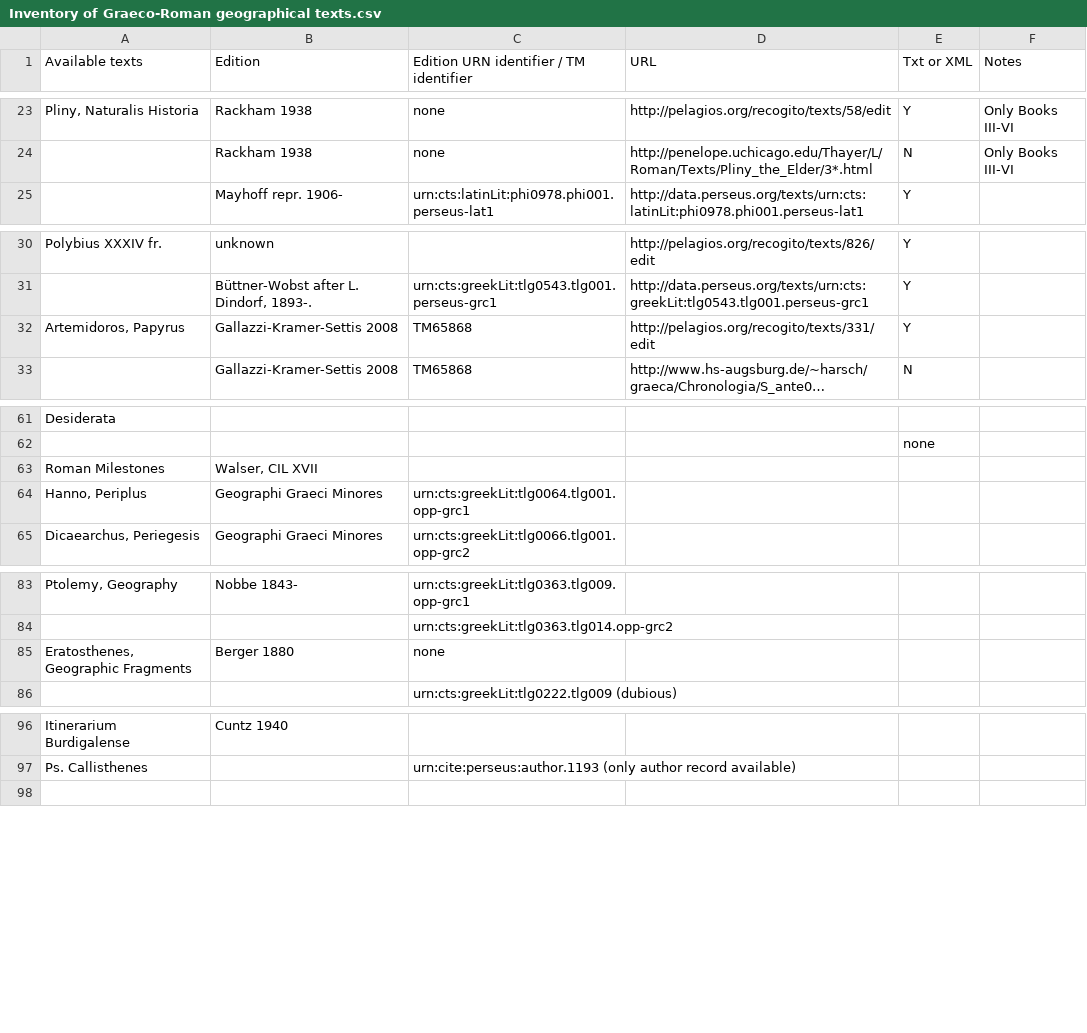
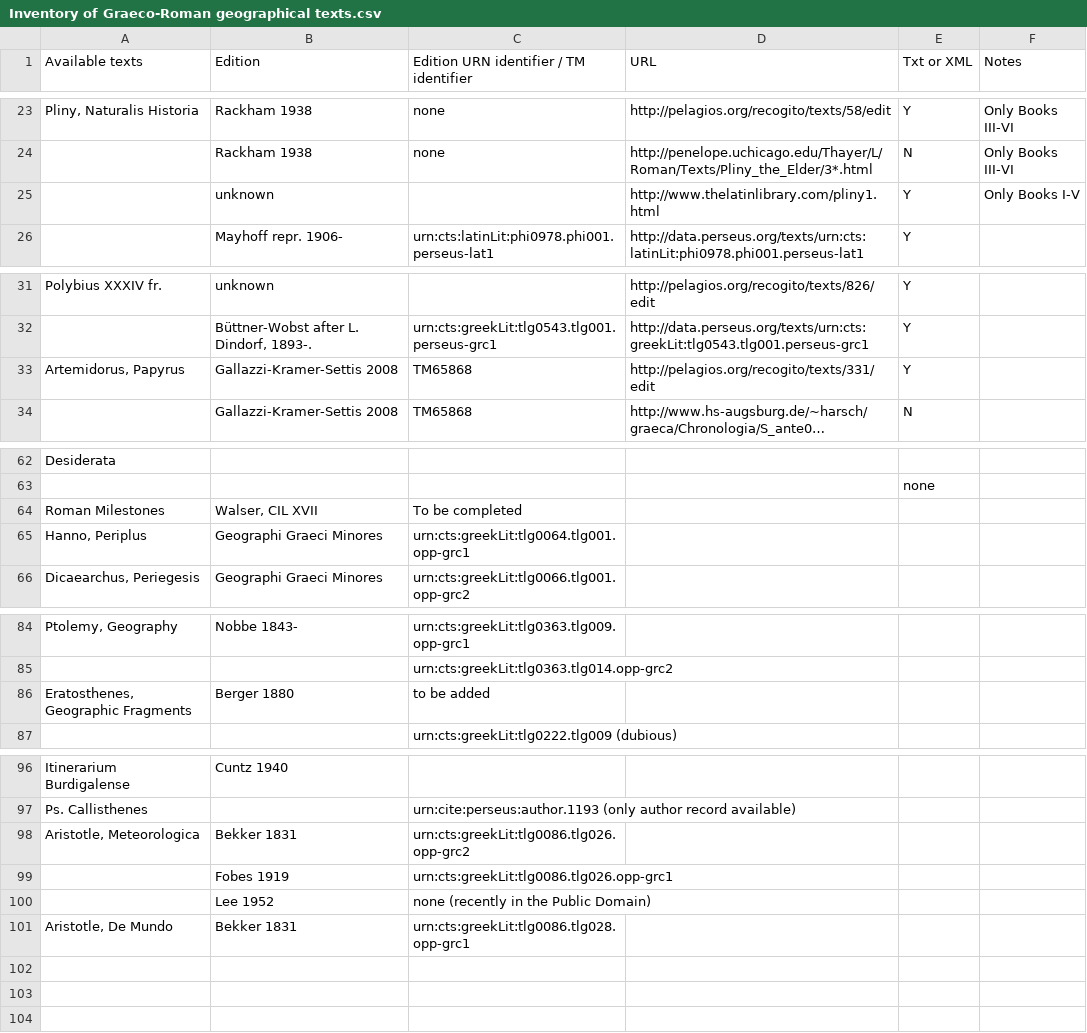
Before and after one commit to ChiaraPalladino/Digital-Agathemerus, a CSV file: inventory/Inventory of Graeco-Roman geographical texts.csv, drawn as a sheet; only a part is shown, gaps mark what is left out; long unchanged cells end in …; addresses are those after the commit; the diff covers the shown part only; the diff names each change by its address in the sheet, - before the commit and + after, or states it on an @@ line.

```diff
--- a/inventory/Inventory of Graeco-Roman geographical texts.csv
+++ b/inventory/Inventory of Graeco-Roman geographical texts.csv
+row 25:  | unknown |  | http://www.thelatinlibrary.com/pliny1.html | Y | Only Books I-V
-A33 (Available texts): Artemidoros, Papyrus
+A33 (Available texts): Artemidorus, Papyrus
-C64: (empty)
+C64: To be completed
-C86: none
+C86: to be added
+row 98: Aristotle, Meteorologica | Bekker 1831 | urn:cts:greekLit:tlg0086.tlg026.opp-grc2
+row 99:  | Fobes 1919 | urn:cts:greekLit:tlg0086.tlg026.opp-grc1
+row 100:  | Lee 1952 | none (recently in the Public Domain)
+row 101: Aristotle, De Mundo | Bekker 1831 | urn:cts:greekLit:tlg0086.tlg028.opp-grc1
+row 102: (empty)
+row 103: (empty)
```
Also changed, not shown: 1 removed row elsewhere in this file, 1 other file.
